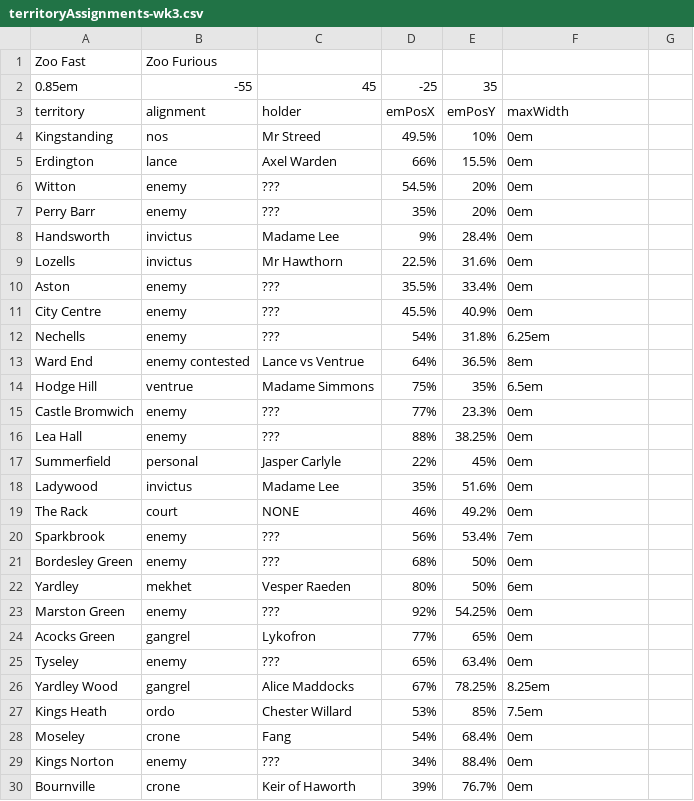
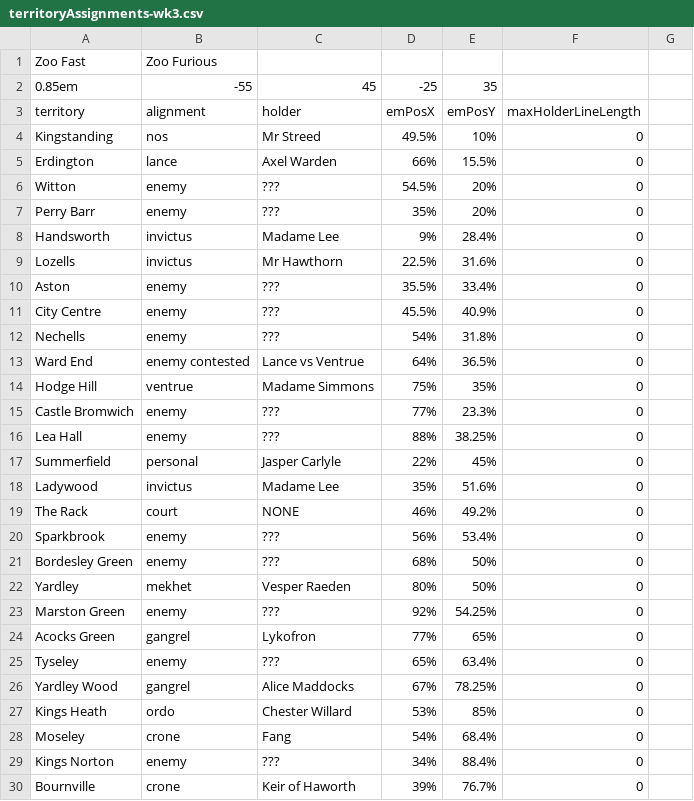
Before and after one commit to owlks4/territory-map-react, a CSV file: csv/y6/territoryAssignments-wk3.csv, drawn as a sheet; only a part is shown; the diff covers the shown part only.

```diff
--- a/csv/y6/territoryAssignments-wk3.csv
+++ b/csv/y6/territoryAssignments-wk3.csv
@@ -2,29 +2,29 @@ Zoo Fast, Zoo Furious
 0.85em,-55,45,-25,35
-territory,alignment,holder,emPosX,emPosY,maxWidth
-Kingstanding,nos,Mr Streed,49.5%,10%,0em
-Erdington,lance,Axel Warden,66%,15.5%,0em
-Witton,enemy,???,54.5%,20%,0em
-Perry Barr,enemy,???,35%,20%,0em
-Handsworth,invictus,Madame Lee,9%,28.4%,0em
-Lozells,invictus,Mr Hawthorn,22.5%,31.6%,0em
-Aston,enemy,???,35.5%,33.4%,0em
-City Centre,enemy,???,45.5%,40.9%,0em
-Nechells,enemy,???,54%,31.8%,6.25em
-Ward End,enemy contested,Lance vs Ventrue,64%,36.5%,8em
-Hodge Hill,ventrue,Madame Simmons,75%,35%,6.5em
-Castle Bromwich,enemy,???,77%,23.3%,0em
-Lea Hall,enemy,???,88%,38.25%,0em
-Summerfield,personal,Jasper Carlyle,22%,45%,0em
-Ladywood,invictus,Madame Lee,35%,51.6%,0em
-The Rack,court,NONE,46%,49.2%,0em
-Sparkbrook,enemy,???,56%,53.4%,7em
-Bordesley Green,enemy,???,68%,50%,0em
-Yardley,mekhet,Vesper Raeden,80%,50%,6em
-Marston Green,enemy,???,92%,54.25%,0em
-Acocks Green,gangrel,Lykofron,77%,65%,0em
-Tyseley,enemy,???,65%,63.4%,0em
-Yardley Wood,gangrel,Alice Maddocks,67%,78.25%,8.25em
-Kings Heath,ordo,Chester Willard,53%,85%,7.5em
-Moseley,crone,Fang,54%,68.4%,0em
-Kings Norton,enemy,???,34%,88.4%,0em
-Bournville,crone,Keir of Haworth,39%,76.7%,0em
+territory,alignment,holder,emPosX,emPosY,maxHolderLineLength
+Kingstanding,nos,Mr Streed,49.5%,10%,0
+Erdington,lance,Axel Warden,66%,15.5%,0
+Witton,enemy,???,54.5%,20%,0
+Perry Barr,enemy,???,35%,20%,0
+Handsworth,invictus,Madame Lee,9%,28.4%,0
+Lozells,invictus,Mr Hawthorn,22.5%,31.6%,0
+Aston,enemy,???,35.5%,33.4%,0
+City Centre,enemy,???,45.5%,40.9%,0
+Nechells,enemy,???,54%,31.8%,0
+Ward End,enemy contested,Lance vs Ventrue,64%,36.5%,0
+Hodge Hill,ventrue,Madame Simmons,75%,35%,0
+Castle Bromwich,enemy,???,77%,23.3%,0
+Lea Hall,enemy,???,88%,38.25%,0
+Summerfield,personal,Jasper Carlyle,22%,45%,0
+Ladywood,invictus,Madame Lee,35%,51.6%,0
+The Rack,court,NONE,46%,49.2%,0
+Sparkbrook,enemy,???,56%,53.4%,0
+Bordesley Green,enemy,???,68%,50%,0
+Yardley,mekhet,Vesper Raeden,80%,50%,0
+Marston Green,enemy,???,92%,54.25%,0
+Acocks Green,gangrel,Lykofron,77%,65%,0
+Tyseley,enemy,???,65%,63.4%,0
+Yardley Wood,gangrel,Alice Maddocks,67%,78.25%,0
+Kings Heath,ordo,Chester Willard,53%,85%,0
+Moseley,crone,Fang,54%,68.4%,0
+Kings Norton,enemy,???,34%,88.4%,0
+Bournville,crone,Keir of Haworth,39%,76.7%,0
```
Also changed, not shown: 7 edited cells elsewhere in this file, csv/y6/territoryAssignments-wk4.csv, csv/y6/territoryAssignments-wk5.csv, 5 other files.
